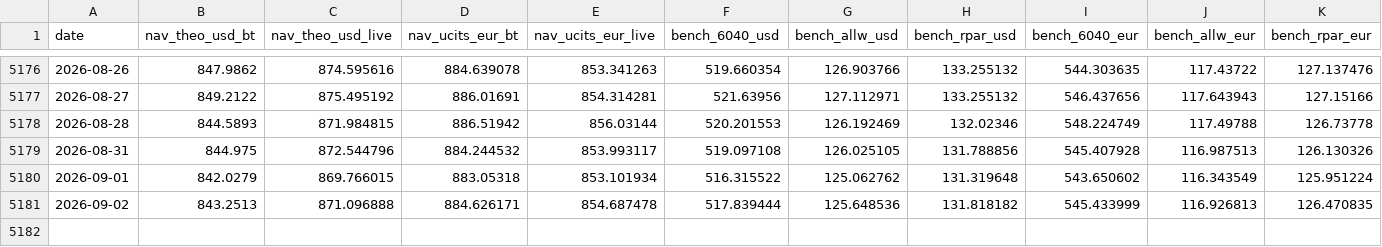
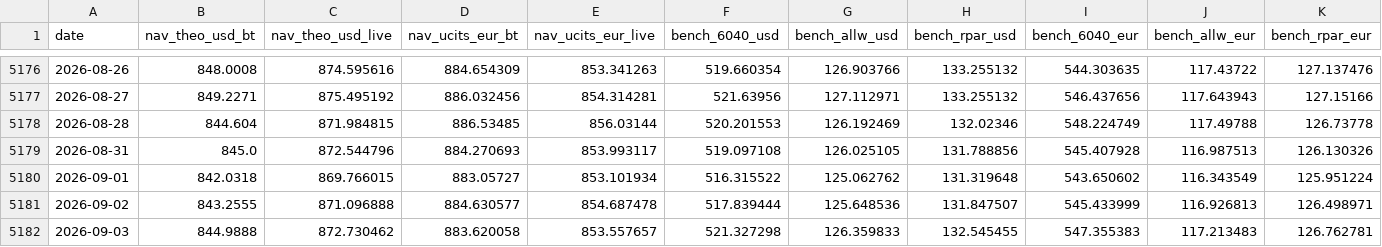
Before and after one commit to assetcontrolpro-ai/ACP-Fund-NAV, a CSV file: nav_bench_AW_Set1.csv, drawn as a sheet; only a part is shown, gaps mark what is left out; the diff covers the shown part only.

```diff
--- a/nav_bench_AW_Set1.csv
+++ b/nav_bench_AW_Set1.csv
@@ -5176,6 +5176,7 @@ date,nav_theo_usd_bt,nav_theo_usd_live,nav_ucits_eur_bt,nav_ucits_eur_live,bench
-2026-08-26,847.9862,874.595616,884.639078,853.341263,519.660354,126.903766,133.255132,544.303635,117.43722,127.137476
-2026-08-27,849.2122,875.495192,886.01691,854.314281,521.63956,127.112971,133.255132,546.437656,117.643943,127.15166
-2026-08-28,844.5893,871.984815,886.51942,856.03144,520.201553,126.192469,132.02346,548.224749,117.49788,126.73778
-2026-08-31,844.975,872.544796,884.244532,853.993117,519.097108,126.025105,131.788856,545.407928,116.987513,126.130326
-2026-09-01,842.0279,869.766015,883.05318,853.101934,516.315522,125.062762,131.319648,543.650602,116.343549,125.951224
-2026-09-02,843.2513,871.096888,884.626171,854.687478,517.839444,125.648536,131.818182,545.433999,116.926813,126.470835
+2026-08-26,848.0008,874.595616,884.654309,853.341263,519.660354,126.903766,133.255132,544.303635,117.43722,127.137476
+2026-08-27,849.2271,875.495192,886.032456,854.314281,521.63956,127.112971,133.255132,546.437656,117.643943,127.15166
+2026-08-28,844.604,871.984815,886.53485,856.03144,520.201553,126.192469,132.02346,548.224749,117.49788,126.73778
+2026-08-31,845.0,872.544796,884.270693,853.993117,519.097108,126.025105,131.788856,545.407928,116.987513,126.130326
+2026-09-01,842.0318,869.766015,883.05727,853.101934,516.315522,125.062762,131.319648,543.650602,116.343549,125.951224
+2026-09-02,843.2555,871.096888,884.630577,854.687478,517.839444,125.648536,131.847507,545.433999,116.926813,126.498971
+2026-09-03,844.9888,872.730462,883.620058,853.557657,521.327298,126.359833,132.545455,547.355383,117.213483,126.762781
```
Also changed, not shown: 32 edited cells elsewhere in this file.
